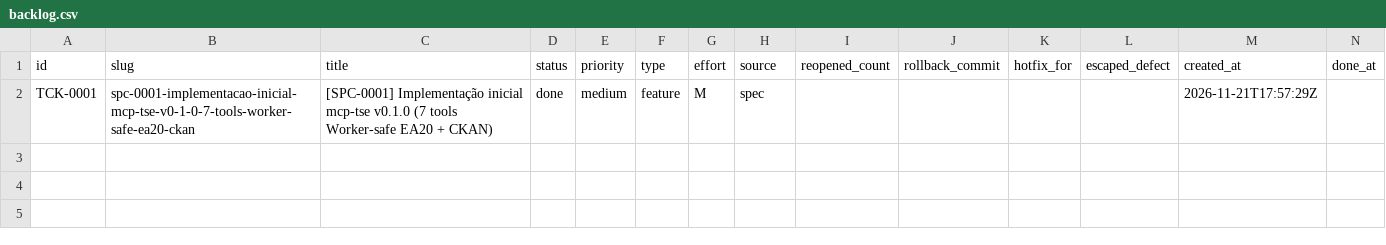
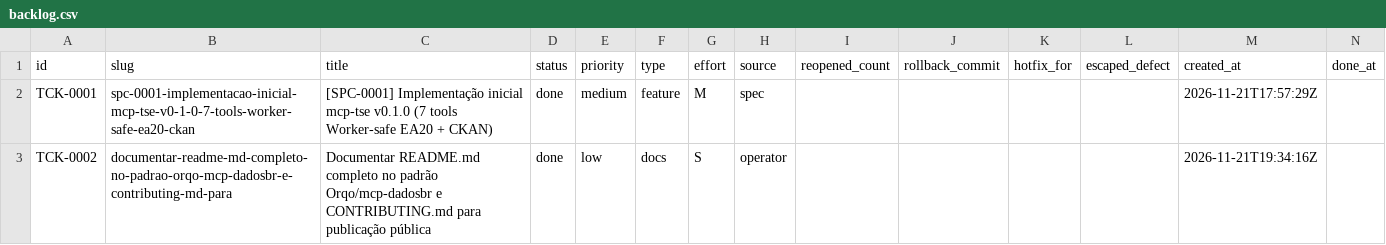
Before and after one commit to cristianoaredes/mcp-tse, a CSV file: .archagents/15-backlog/backlog.csv, drawn as a sheet; the diff names each change by its address in the sheet, - before the commit and + after, or states it on an @@ line.

Commit message:
chore(ops): close TCK-0002 for README Orqo standard

```diff
--- a/.archagents/15-backlog/backlog.csv
+++ b/.archagents/15-backlog/backlog.csv
+row 3: TCK-0002 | documentar-readme-md-completo-no-padrao-orqo-mcp-dadosbr-e-contributing-md-para | Documentar README.md completo no padrão Orqo/mcp-dadosbr e CONTRIBUTING.md para publicação pública | done | low | docs | S | operator |  |  |  |  | 2026-11-21T19:34:16Z
```
Also changed, not shown: 10 other files.
